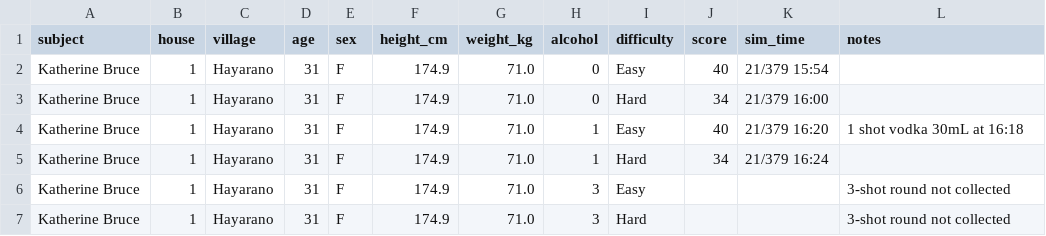
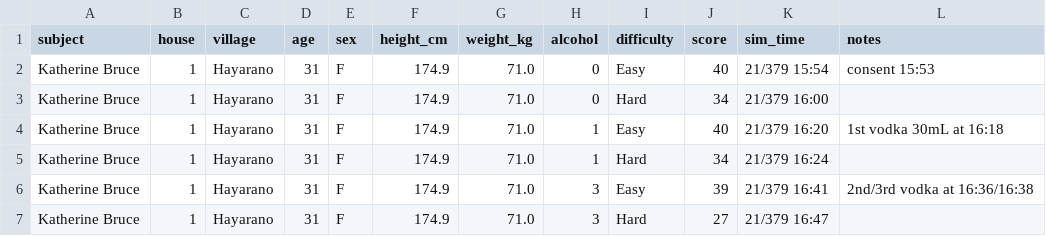
Before and after one commit to jwlutz/101B_group29, a CSV file: data/new_subjects.csv, drawn as a sheet.

Commit message:
katherine complete, all 6 cells

```diff
--- a/data/new_subjects.csv
+++ b/data/new_subjects.csv
@@ -1,7 +1,7 @@
 subject,house,village,age,sex,height_cm,weight_kg,alcohol,difficulty,score,sim_time,notes
-Katherine Bruce,1,Hayarano,31,F,174.9,71.0,0,Easy,40,21/379 15:54,
+Katherine Bruce,1,Hayarano,31,F,174.9,71.0,0,Easy,40,21/379 15:54,consent 15:53
 Katherine Bruce,1,Hayarano,31,F,174.9,71.0,0,Hard,34,21/379 16:00,
-Katherine Bruce,1,Hayarano,31,F,174.9,71.0,1,Easy,40,21/379 16:20,1 shot vodka 30mL at 16:18
+Katherine Bruce,1,Hayarano,31,F,174.9,71.0,1,Easy,40,21/379 16:20,1st vodka 30mL at 16:18
 Katherine Bruce,1,Hayarano,31,F,174.9,71.0,1,Hard,34,21/379 16:24,
-Katherine Bruce,1,Hayarano,31,F,174.9,71.0,3,Easy,,,3-shot round not collected
-Katherine Bruce,1,Hayarano,31,F,174.9,71.0,3,Hard,,,3-shot round not collected
+Katherine Bruce,1,Hayarano,31,F,174.9,71.0,3,Easy,39,21/379 16:41,2nd/3rd vodka at 16:36/16:38
+Katherine Bruce,1,Hayarano,31,F,174.9,71.0,3,Hard,27,21/379 16:47,
```
